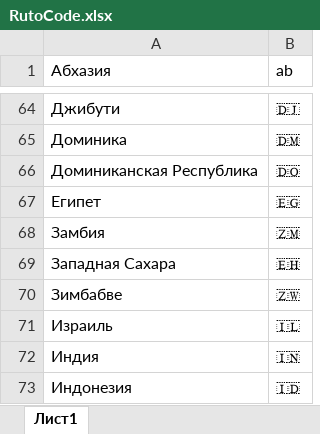
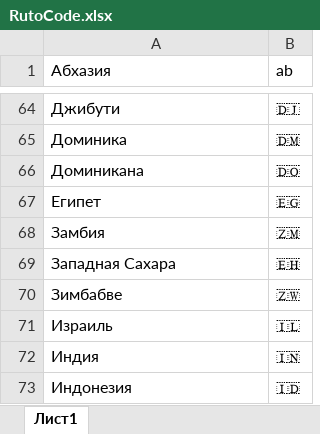
Before and after one commit to SemyonYankovskiy/collectioncoin_bot, an Excel workbook: config/RutoCode.xlsx, sheet Лист1, drawn as a sheet; only a part is shown, gaps mark what is left out; values as stored, in another font and other column widths than the file's, no borders; the diff names each change by its address in the sheet, - before the commit and + after, or states it on an @@ line.

```diff
--- a/config/RutoCode.xlsx (sheet Лист1)
+++ b/config/RutoCode.xlsx (sheet Лист1)
-A66 (Абхазия): Доминиканская Республика
+A66 (Абхазия): Доминикана
```
Also changed, not shown: config/RutoEng.xlsx, 5 other files.
